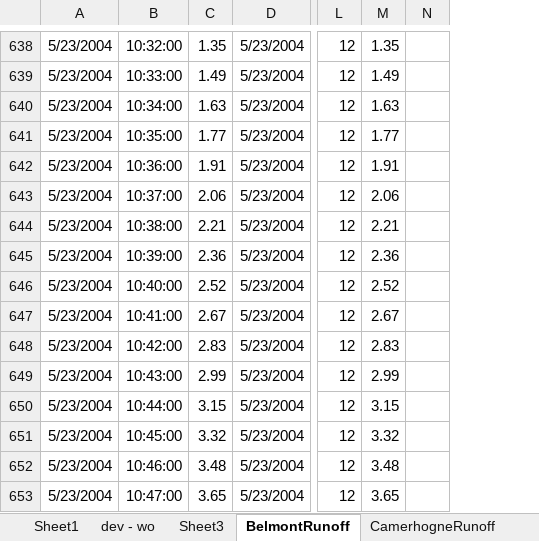
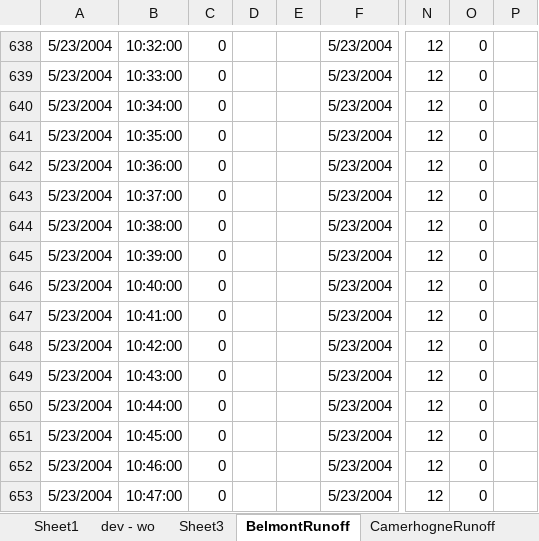
Before and after one commit to mikecampagna/GrandAnseBeach_SWMM, an Excel workbook: ReportGraph2.xlsx, sheet BelmontRunoff, drawn as a sheet; only a part is shown, gaps mark what is left out; values as stored, in another font and other column widths than the file's, no borders; charts and pictures not drawn; addresses are those after the commit; the diff covers the shown part only; the diff names each change by its address in the sheet, - before the commit and + after, or states it on an @@ line.

```diff
--- a/ReportGraph2.xlsx (sheet BelmontRunoff)
+++ b/ReportGraph2.xlsx (sheet BelmontRunoff)
+column D, empty
+column E, empty
-C638: 1.35
+C638: 0
-O638: 1.35
+O638: 0
-C639: 1.49
+C639: 0
-O639: 1.49
+O639: 0
-C640: 1.63
+C640: 0
-O640: 1.63
+O640: 0
-C641: 1.77
+C641: 0
-O641: 1.77
+O641: 0
-C642: 1.91
+C642: 0
-O642: 1.91
+O642: 0
-C643: 2.06
+C643: 0
-O643: 2.06
+O643: 0
-C644: 2.21
+C644: 0
-O644: 2.21
+O644: 0
-C645: 2.36
+C645: 0
-O645: 2.36
+O645: 0
-C646: 2.52
+C646: 0
-O646: 2.52
+O646: 0
-C647: 2.67
+C647: 0
-O647: 2.67
+O647: 0
-C648: 2.83
+C648: 0
-O648: 2.83
+O648: 0
-C649: 2.99
+C649: 0
-O649: 2.99
+O649: 0
-C650: 3.15
+C650: 0
-O650: 3.15
+O650: 0
-C651: 3.32
+C651: 0
-O651: 3.32
+O651: 0
-C652: 3.48
+C652: 0
-O652: 3.48
+O652: 0
-C653: 3.65
+C653: 0
-O653: 3.65
+O653: 0
```
Also changed, not shown: 2 added rows, 1 removed row and 1336 edited cells elsewhere in this sheet, sheet Sheet1, sheet CamerhogneRunoff, formulas that keep their value, charts or pictures, ModelsData/TidalData/24 hour tidal boundary time series.xlsx, 23 other files.
